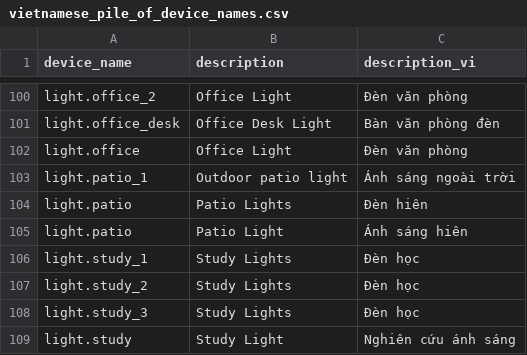
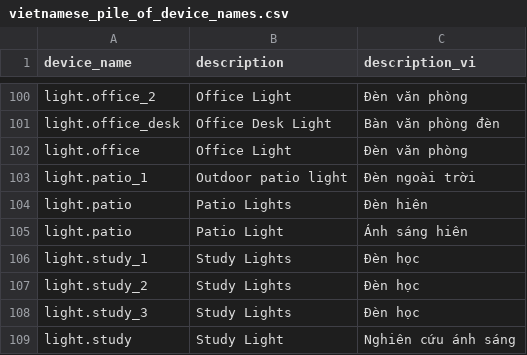
Before and after one commit to gkynajru/Vietnamese-home-assistant, a CSV file: dataset/filtered_piles/vietnamese_pile_of_device_names.csv, drawn as a sheet; only a part is shown, gaps mark what is left out; the diff covers the shown part only.

```diff
--- a/dataset/filtered_piles/vietnamese_pile_of_device_names.csv
+++ b/dataset/filtered_piles/vietnamese_pile_of_device_names.csv
@@ -102,3 +102,3 @@ light.office_desk,Office Desk Light,Bàn văn phòng đèn
 light.office,Office Light,Đèn văn phòng
-light.patio_1,Outdoor patio light,Ánh sáng ngoài trời
+light.patio_1,Outdoor patio light,Đèn ngoài trời
 light.patio,Patio Lights,Đèn hiên
```
Also changed, not shown: 13 removed rows and 16 edited cells elsewhere in this file, dataset/filtered_piles/vietnamese_pile_of_status_requests.csv, 1 other file.
